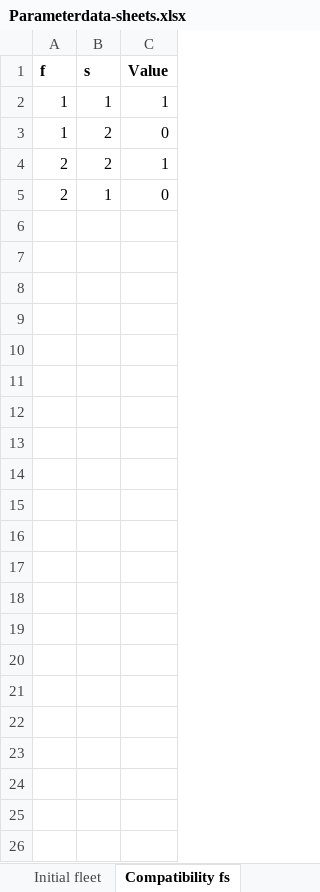
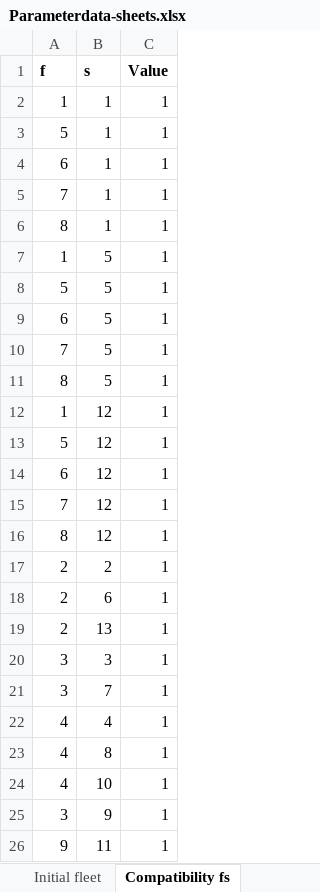
Before and after one commit to camillalie/masteroppgave, an Excel workbook: data_generation/Parameterdata-sheets.xlsx, sheet Compatibility fs, drawn as a sheet; values as stored, in another font and other column widths than the file's, no borders; addresses are those after the commit; the diff names each change by its address in the sheet, - before the commit and + after, or states it on an @@ line.

```diff
--- a/data_generation/Parameterdata-sheets.xlsx (sheet Compatibility fs)
+++ b/data_generation/Parameterdata-sheets.xlsx (sheet Compatibility fs)
+row 3: 5 | 1 | 1
+row 4: 6 | 1 | 1
+row 5: 7 | 1 | 1
+row 6: 8 | 1 | 1
-B7 (s): 2
+B7 (s): 5
-C7 (Value): 0
+C7 (Value): 1
+row 8: 5 | 5 | 1
+row 9: 6 | 5 | 1
+row 10: 7 | 5 | 1
+row 11: 8 | 5 | 1
+row 12: 1 | 12 | 1
+row 13: 5 | 12 | 1
+row 14: 6 | 12 | 1
+row 15: 7 | 12 | 1
+row 16: 8 | 12 | 1
-B18 (s): 1
+B18 (s): 6
-C18 (Value): 0
+C18 (Value): 1
+row 19: 2 | 13 | 1
+row 20: 3 | 3 | 1
+row 21: 3 | 7 | 1
+row 22: 4 | 4 | 1
+row 23: 4 | 8 | 1
+row 24: 4 | 10 | 1
+row 25: 3 | 9 | 1
+row 26: 9 | 11 | 1
```
Also changed, not shown: sheet Revenue, sheet Cost of newbuilding, sheet Cost of retrofitting, data_generation/SetData-sheets.xlsx, 2 other files.
